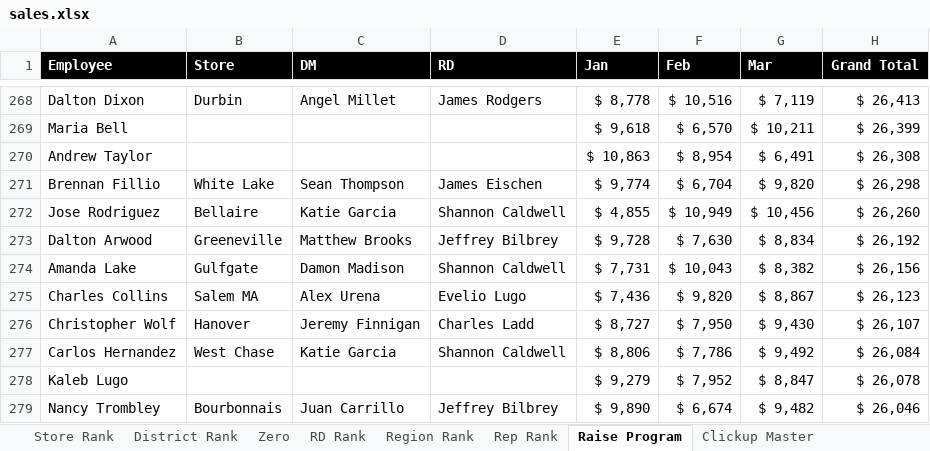
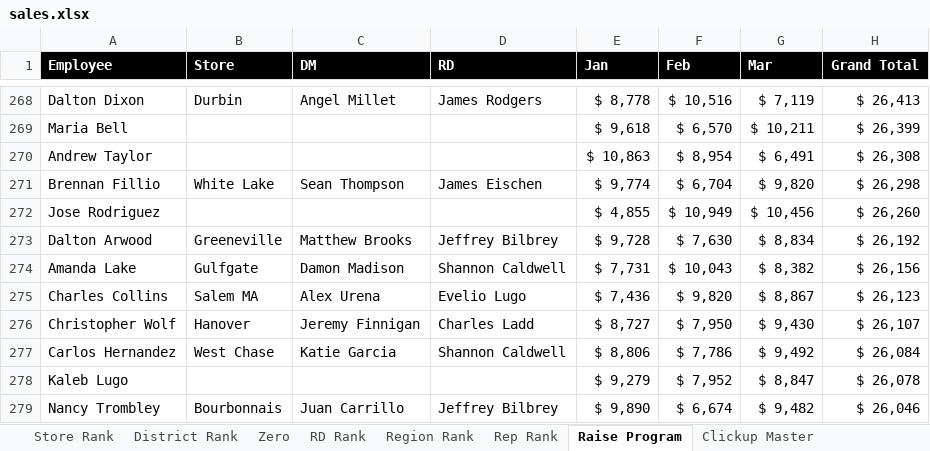
Before and after one commit to BlufoxMobile/One-On-One-Form, an Excel workbook: data/sales.xlsx, sheet Raise Program, drawn as a sheet; only a part is shown, gaps mark what is left out; values as stored, in another font and other column widths than the file's, no borders; conditional formats not drawn; the diff names each change by its address in the sheet, - before the commit and + after, or states it on an @@ line.

```diff
--- a/data/sales.xlsx (sheet Raise Program)
+++ b/data/sales.xlsx (sheet Raise Program)
-B272 (Store): Bellaire
+B272 (Store): (empty)
-C272 (DM): Katie Garcia
+C272 (DM): (empty)
-D272 (RD): Shannon Caldwell
+D272 (RD): (empty)
```
Also changed, not shown: sheet Rep Rank, sheet Store Rank, sheet Zero, sheet District Rank, sheet RD Rank, sheet Region Rank, hidden cells.
